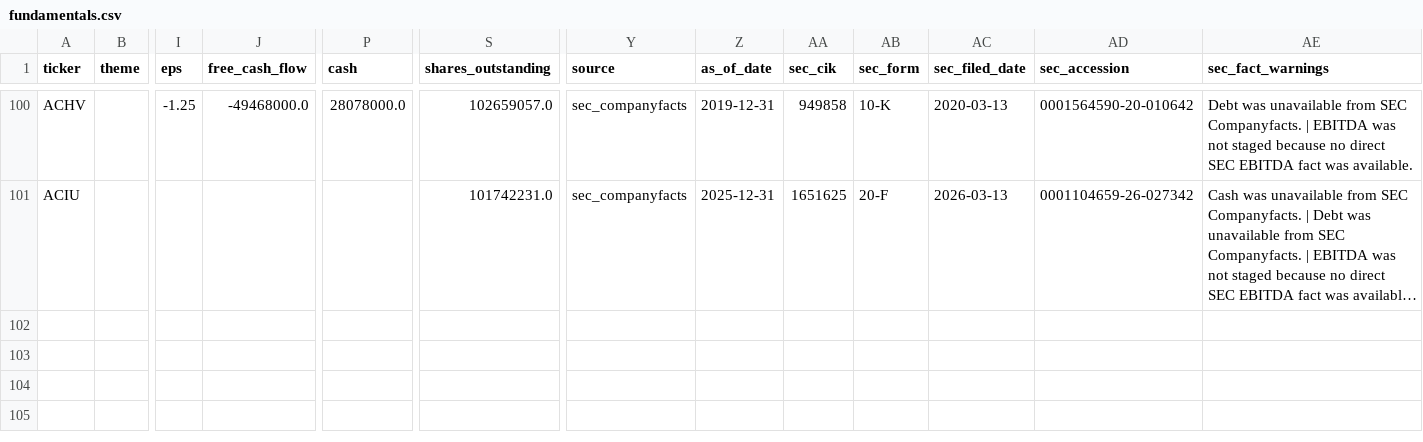
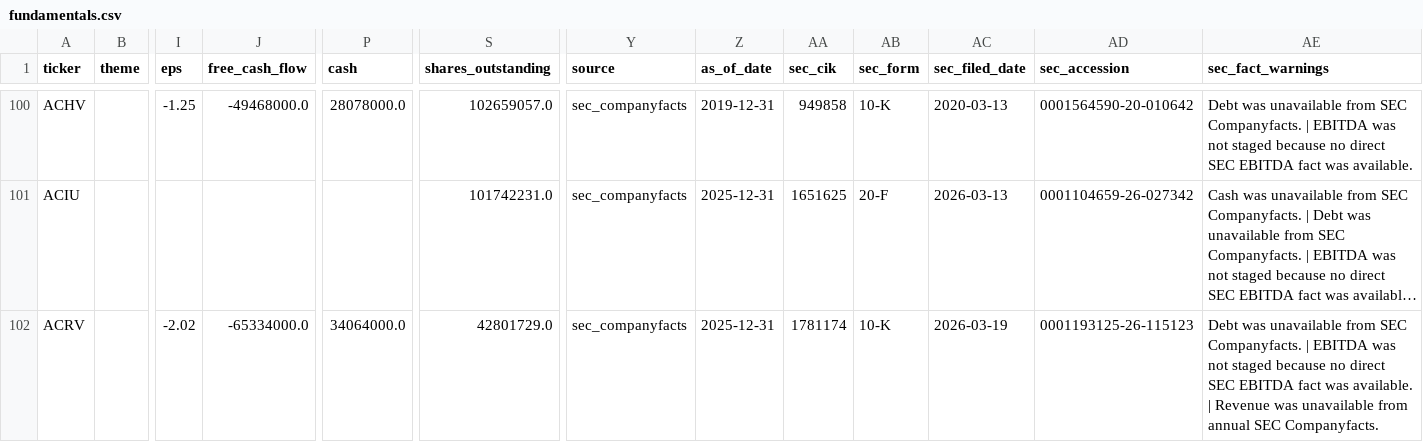
Before and after one commit to YuzeJ21/Stock-Analysis, a CSV file: data/fundamentals.csv, drawn as a sheet; only a part is shown, gaps mark what is left out; long unchanged cells end in …; rows hold the shown columns only; the diff names each change by its address in the sheet, - before the commit and + after, or states it on an @@ line.

Commit message:
Apply ACRV SEC fundamentals share proof

```diff
--- a/data/fundamentals.csv
+++ b/data/fundamentals.csv
+row 102: ACRV |  | -2.02 | -65334000.0 | 34064000.0 | 42801729.0 | sec_companyfacts | 2025-12-31 | 1781174 | 10-K | 2026-03-19 | 0001193125-26-115123 | Debt was unavailable from SEC Companyfacts. | EBITDA was not staged because no direct SEC EBITDA fact was available. | Revenue was unavailable from annual SEC Companyfacts.
```
Also changed, not shown: data/reviewed_batch_proofs.csv.
